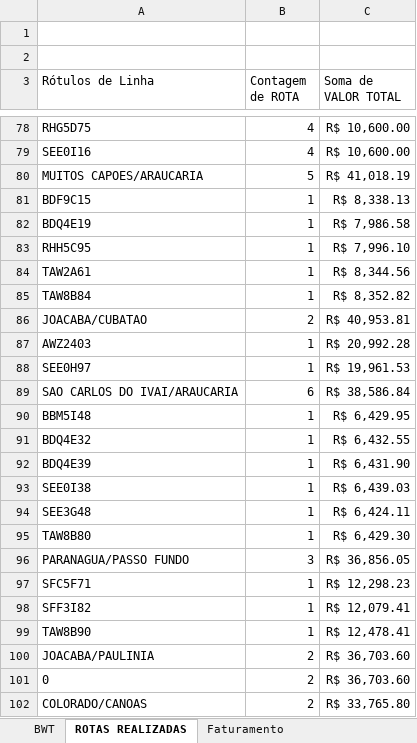
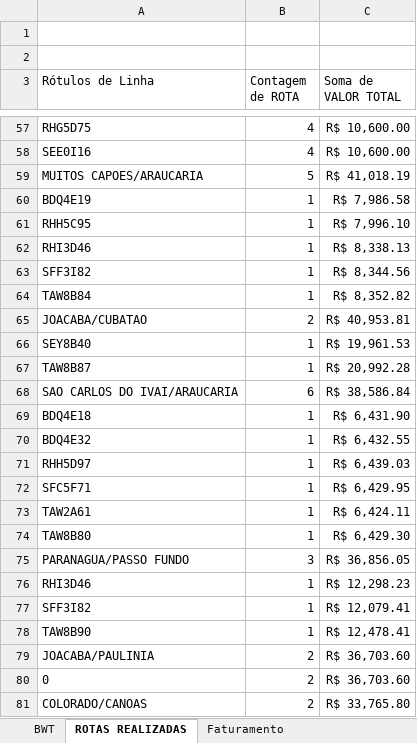
Before and after one commit to nathanbarretosilveira-dev/Dashboard, an Excel workbook: Indicador Comercial 04.2026.xlsx, sheet ROTAS REALIZADAS, drawn as a sheet; only a part is shown, gaps mark what is left out; values as stored, in another font and other column widths than the file's, no borders; removed rows and columns are numbered as before the commit, all else as after; the diff covers the shown part only; the diff names each change by its address in the sheet, - before the commit and + after, or states it on an @@ line.

```diff
--- a/Indicador Comercial 04.2026.xlsx (sheet ROTAS REALIZADAS)
+++ b/Indicador Comercial 04.2026.xlsx (sheet ROTAS REALIZADAS)
-row 81: BDF9C15 | 1 | R$ 8,338.13
+row 62: RHI3D46 | 1 | R$ 8,338.13
-A63 (Rótulos de Linha): TAW2A61
+A63 (Rótulos de Linha): SFF3I82
-row 87: AWZ2403 | 1 | R$ 20,992.28
-A66 (Rótulos de Linha): SEE0H97
+A66 (Rótulos de Linha): SEY8B40
+row 67: TAW8B87 | 1 | R$ 20,992.28
-row 90: BBM5I48 | 1 | R$ 6,429.95
+row 69: BDQ4E18 | 1 | R$ 6,431.90
-row 92: BDQ4E39 | 1 | R$ 6,431.90
-A71 (Rótulos de Linha): SEE0I38
+A71 (Rótulos de Linha): RHH5D97
+row 72: SFC5F71 | 1 | R$ 6,429.95
-A73 (Rótulos de Linha): SEE3G48
+A73 (Rótulos de Linha): TAW2A61
-A76 (Rótulos de Linha): SFC5F71
+A76 (Rótulos de Linha): RHI3D46
```
Also changed, not shown: 6 added rows, 27 removed rows and 62 edited cells elsewhere in this sheet, sheet BWT, sheet Faturamento, formulas that keep their value, 9 other files.
